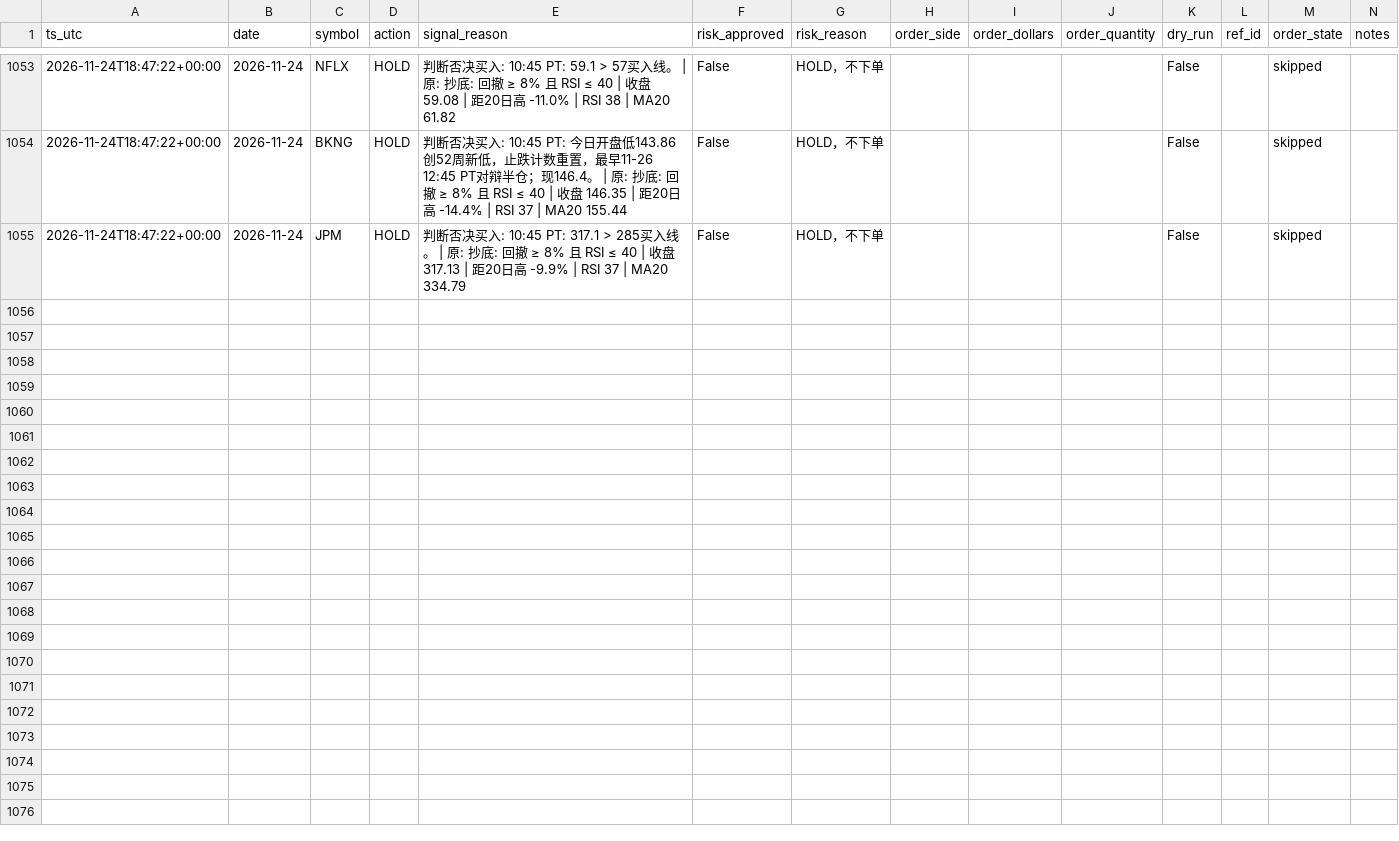
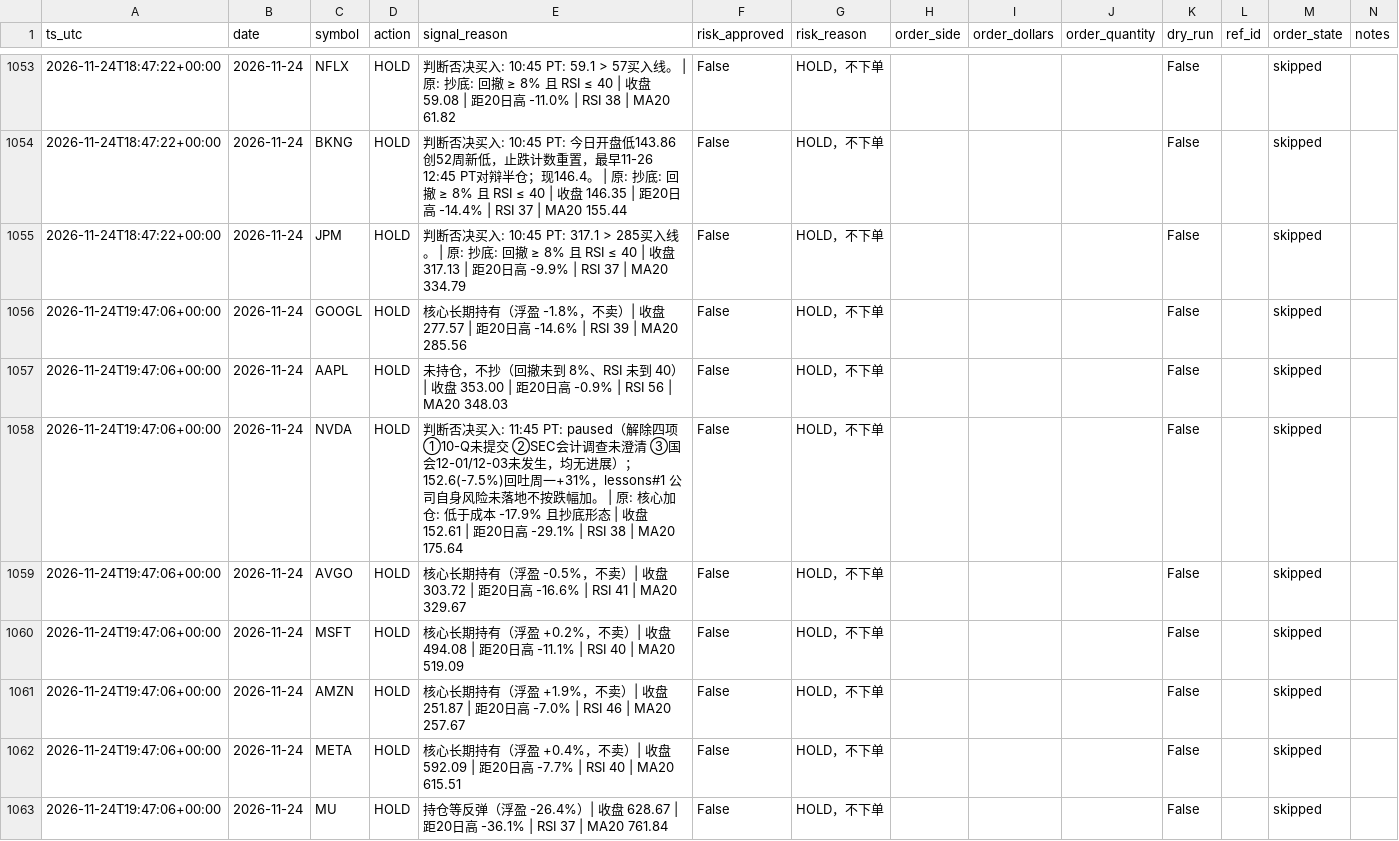
Before and after one commit to Lilylu0718/robinhood, a CSV file: decisions.csv, drawn as a sheet; only a part is shown, gaps mark what is left out; the diff covers the shown part only; the diff names each change by its address in the sheet, - before the commit and + after, or states it on an @@ line.

```diff
--- a/decisions.csv
+++ b/decisions.csv
+row 1056: 2026-11-24T19:47:06+00:00 | 2026-11-24 | GOOGL | HOLD | 核心长期持有（浮盈 -1.8%，不卖）| 收盘 277.57 | 距20日高 -14.6% | RSI 39 | MA20 285.56 | False | HOLD，不下单 |  |  |  | False |  | skipped
+row 1057: 2026-11-24T19:47:06+00:00 | 2026-11-24 | AAPL | HOLD | 未持仓，不抄（回撤未到 8%、RSI 未到 40）| 收盘 353.00 | 距20日高 -0.9% | RSI 56 | MA20 348.03 | False | HOLD，不下单 |  |  |  | False |  | skipped
+row 1058: 2026-11-24T19:47:06+00:00 | 2026-11-24 | NVDA | HOLD | 判断否决买入: 11:45 PT: paused（解除四项①10-Q未提交 ②SEC会计调查未澄清 ③国会12-01/12-03未发生，均无进展）；152.6(-7.5%)回吐周一+31%，lessons#1 公司自身风险未落地不按跌幅加。 | 原: 核心加仓: 低于成本 -17.9% 且抄底形态 | 收盘 152.61 | 距20日高 -29.1% | RSI 38 | MA20 175.64 | False | HOLD，不下单 |  |  |  | False |  | skipped
+row 1059: 2026-11-24T19:47:06+00:00 | 2026-11-24 | AVGO | HOLD | 核心长期持有（浮盈 -0.5%，不卖）| 收盘 303.72 | 距20日高 -16.6% | RSI 41 | MA20 329.67 | False | HOLD，不下单 |  |  |  | False |  | skipped
+row 1060: 2026-11-24T19:47:06+00:00 | 2026-11-24 | MSFT | HOLD | 核心长期持有（浮盈 +0.2%，不卖）| 收盘 494.08 | 距20日高 -11.1% | RSI 40 | MA20 519.09 | False | HOLD，不下单 |  |  |  | False |  | skipped
+row 1061: 2026-11-24T19:47:06+00:00 | 2026-11-24 | AMZN | HOLD | 核心长期持有（浮盈 +1.9%，不卖）| 收盘 251.87 | 距20日高 -7.0% | RSI 46 | MA20 257.67 | False | HOLD，不下单 |  |  |  | False |  | skipped
+row 1062: 2026-11-24T19:47:06+00:00 | 2026-11-24 | META | HOLD | 核心长期持有（浮盈 +0.4%，不卖）| 收盘 592.09 | 距20日高 -7.7% | RSI 40 | MA20 615.51 | False | HOLD，不下单 |  |  |  | False |  | skipped
+row 1063: 2026-11-24T19:47:06+00:00 | 2026-11-24 | MU | HOLD | 持仓等反弹（浮盈 -26.4%）| 收盘 628.67 | 距20日高 -36.1% | RSI 37 | MA20 761.84 | False | HOLD，不下单 |  |  |  | False |  | skipped
```
Also changed, not shown: 7 added rows elsewhere in this file, equity.csv, 1 other file.
